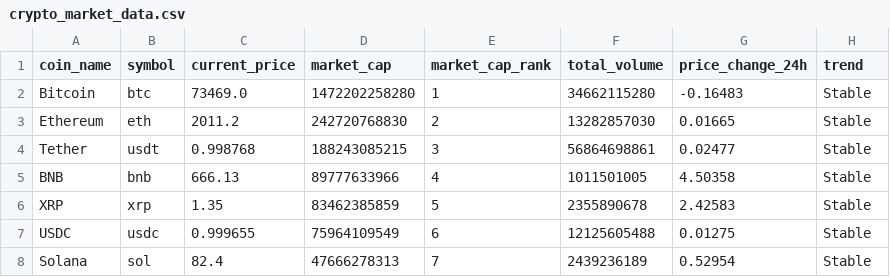
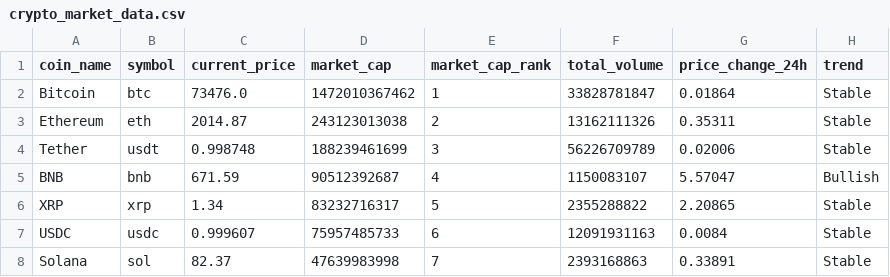
Before and after one commit to Sheik-yousuf/tacheon-assessment, a CSV file: task-2-data-pipeline/task-2-data-pipeline/data/crypto_market_data.csv, drawn as a sheet; only a part is shown; the diff covers the shown part only.

```diff
--- a/task-2-data-pipeline/task-2-data-pipeline/data/crypto_market_data.csv
+++ b/task-2-data-pipeline/task-2-data-pipeline/data/crypto_market_data.csv
@@ -1,8 +1,8 @@
 coin_name,symbol,current_price,market_cap,market_cap_rank,total_volume,price_change_24h,trend
-Bitcoin,btc,73469.0,1472202258280,1,34662115280,-0.16483,Stable
-Ethereum,eth,2011.2,242720768830,2,13282857030,0.01665,Stable
-Tether,usdt,0.998768,188243085215,3,56864698861,0.02477,Stable
-BNB,bnb,666.13,89777633966,4,1011501005,4.50358,Stable
-XRP,xrp,1.35,83462385859,5,2355890678,2.42583,Stable
-USDC,usdc,0.999655,75964109549,6,12125605488,0.01275,Stable
-Solana,sol,82.4,47666278313,7,2439236189,0.52954,Stable
+Bitcoin,btc,73476.0,1472010367462,1,33828781847,0.01864,Stable
+Ethereum,eth,2014.87,243123013038,2,13162111326,0.35311,Stable
+Tether,usdt,0.998748,188239461699,3,56226709789,0.02006,Stable
+BNB,bnb,671.59,90512392687,4,1150083107,5.57047,Bullish
+XRP,xrp,1.34,83232716317,5,2355288822,2.20865,Stable
+USDC,usdc,0.999607,75957485733,6,12091931163,0.0084,Stable
+Solana,sol,82.37,47639983998,7,2393168863,0.33891,Stable
```
Also changed, not shown: 1 added row, 1 removed row and 43 edited cells elsewhere in this file.
